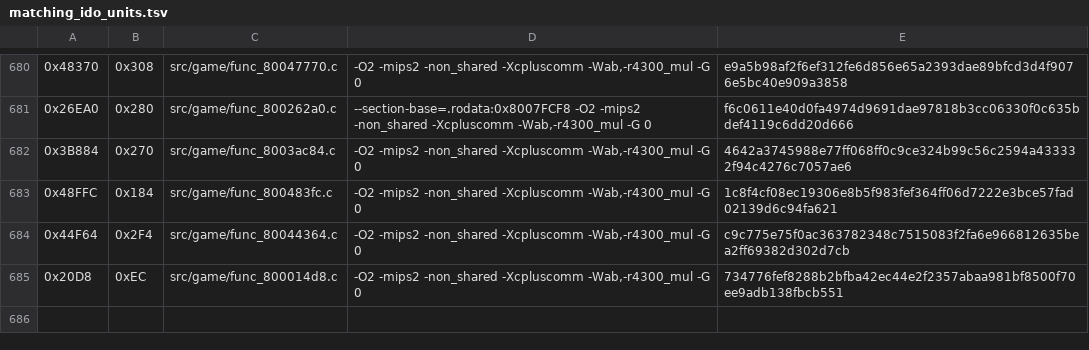
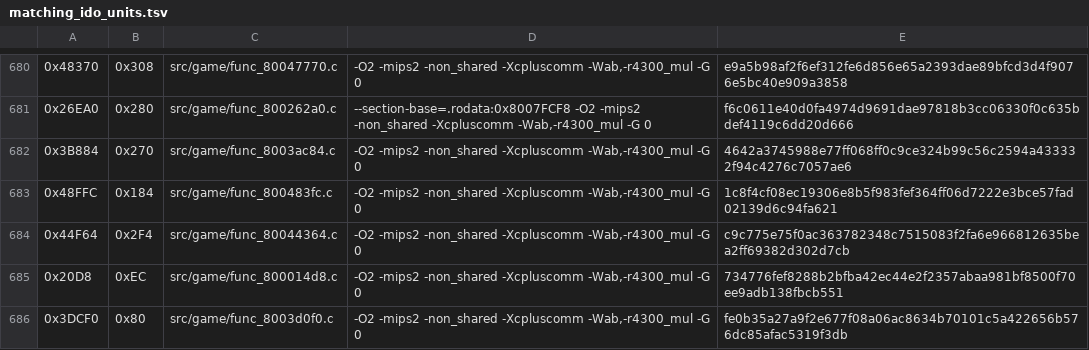
Before and after one commit to TheGh0stShip/Nagano-Winter-Olympics-98-N64, a TSV file: config/us/matching_ido_units.tsv, drawn as a sheet; only a part is shown, gaps mark what is left out; the diff names each change by its address in the sheet, - before the commit and + after, or states it on an @@ line.

Commit message:
Match object height update at 0x8003D0F0

```diff
--- a/config/us/matching_ido_units.tsv
+++ b/config/us/matching_ido_units.tsv
+row 686: 0x3DCF0 | 0x80 | src/game/func_8003d0f0.c | -O2 -mips2 -non_shared -Xcpluscomm -Wab,-r4300_mul -G 0 | fe0b35a27a9f2e677f08a06ac8634b70101c5a422656b576dc85afac5319f3db
```
Also changed, not shown: 4 other files.
